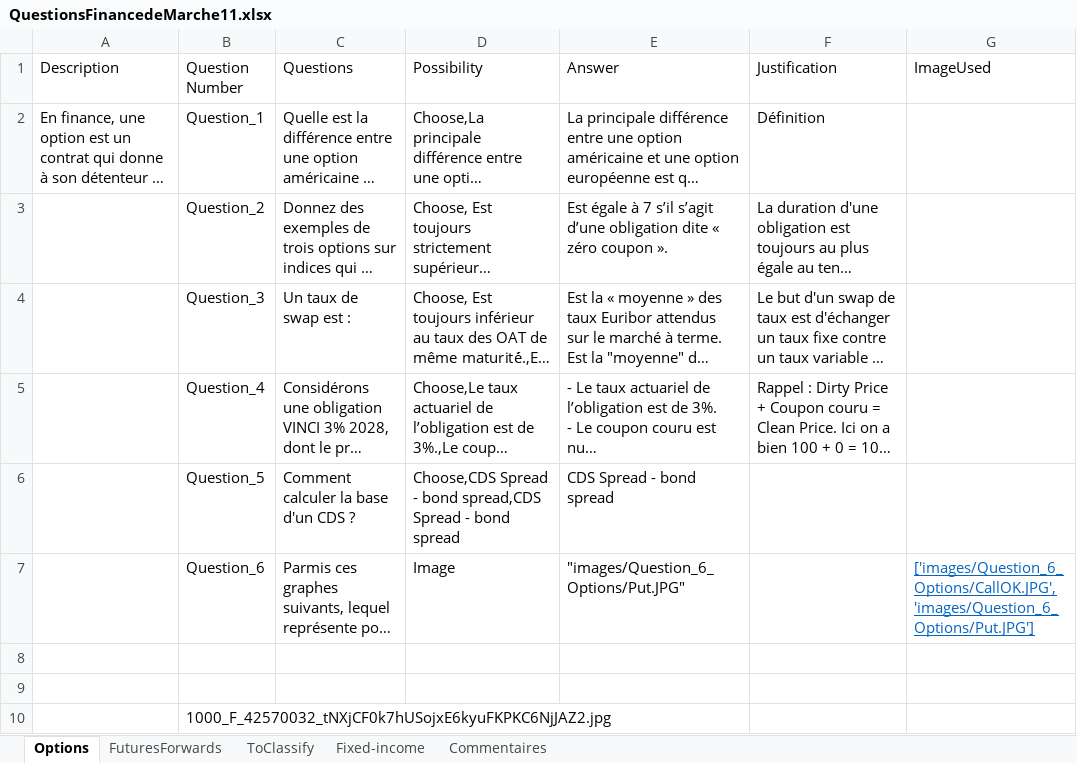
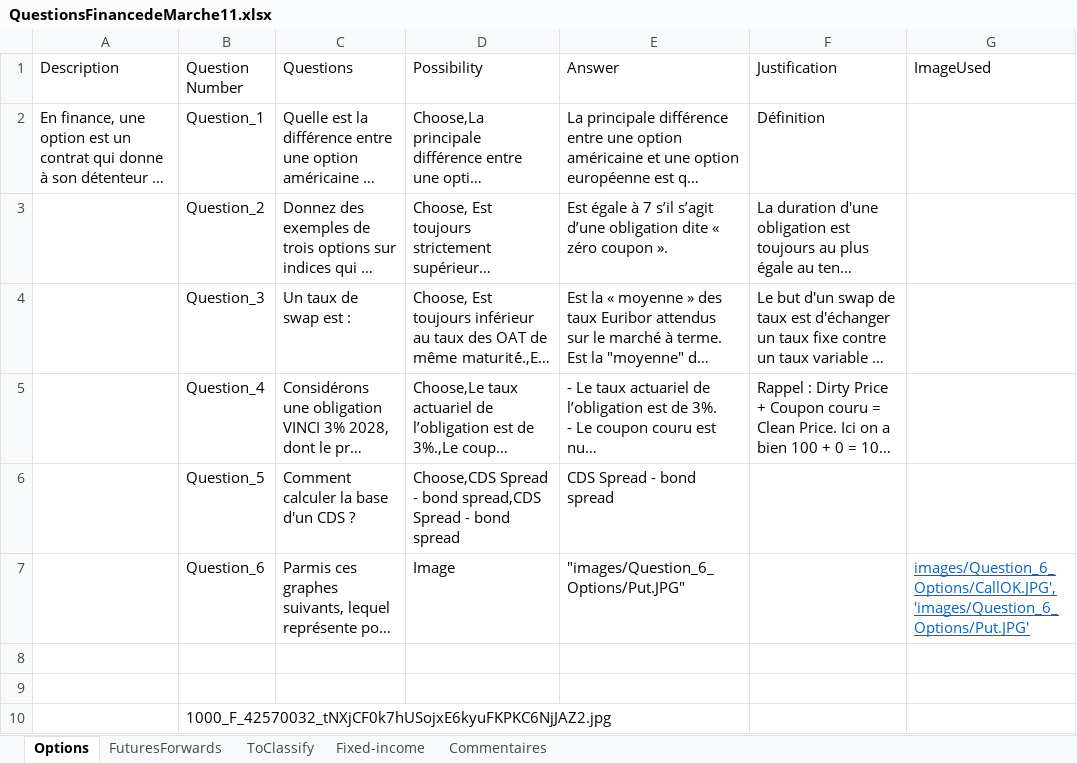
Before and after one commit to julien-mcx/StreamlitApplication, an Excel workbook: QuestionsFinancedeMarche11.xlsx, sheet Options, drawn as a sheet; only a part is shown; long unchanged cells end in …; values as stored, in another font and other column widths than the file's, no borders; charts and pictures not drawn; the diff names each change by its address in the sheet, - before the commit and + after, or states it on an @@ line.

Commit message:
Add files via upload

```diff
--- a/QuestionsFinancedeMarche11.xlsx (sheet Options)
+++ b/QuestionsFinancedeMarche11.xlsx (sheet Options)
-G7 (ImageUsed): ['images/Question_6_Options/CallOK.JPG', 'images/Question_6_Options/Put.JPG']
+G7 (ImageUsed): images/Question_6_Options/CallOK.JPG', 'images/Question_6_Options/Put.JPG'
```
